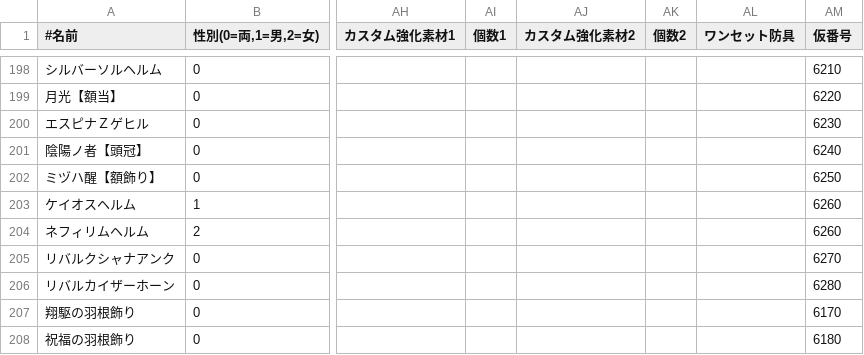
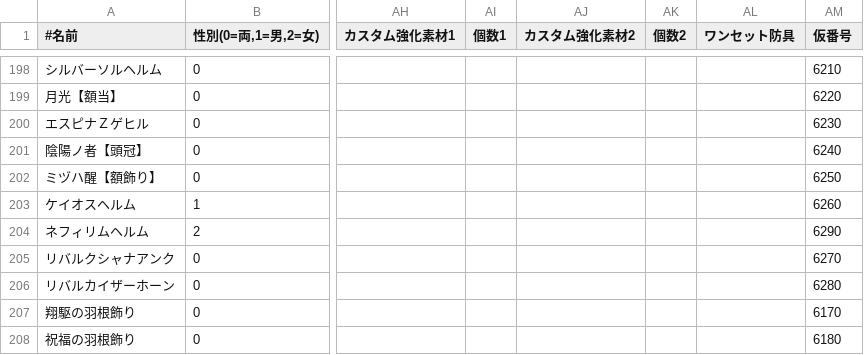
Before and after one commit to EXXXI/RiseSim, a CSV file: src/SimModel/MHR_EQUIP_HEAD.csv, drawn as a sheet; only a part is shown, gaps mark what is left out; the diff names each change by its address in the sheet, - before the commit and + after, or states it on an @@ line.

```diff
--- a/src/SimModel/MHR_EQUIP_HEAD.csv
+++ b/src/SimModel/MHR_EQUIP_HEAD.csv
-AM204 (仮番号): 6260
+AM204 (仮番号): 6290
```
Also changed, not shown: src/SimModel/MHR_EQUIP_ARM.csv, src/SimModel/MHR_EQUIP_BODY.csv, 10 other files.
